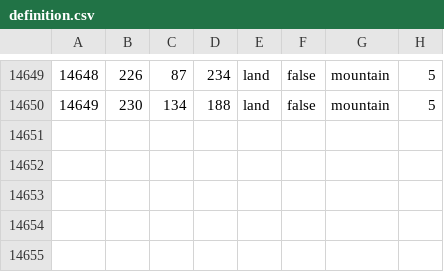
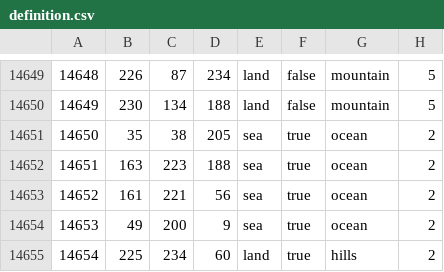
Before and after one commit to snakkze/1870-Hearts-of-Iron-IV-Mod, a CSV file: map/definition.csv, drawn as a sheet; only a part is shown, gaps mark what is left out.

```diff
--- a/map/definition.csv
+++ b/map/definition.csv
@@ -14650 +14650,6 @@
 14649;230;134;188;land;false;mountain;5
+14650;35;38;205;sea;true;ocean;2
+14651;163;223;188;sea;true;ocean;2
+14652;161;221;56;sea;true;ocean;2
+14653;49;200;9;sea;true;ocean;2
+14654;225;234;60;land;true;hills;2
```
Also changed, not shown: 27 other files.
